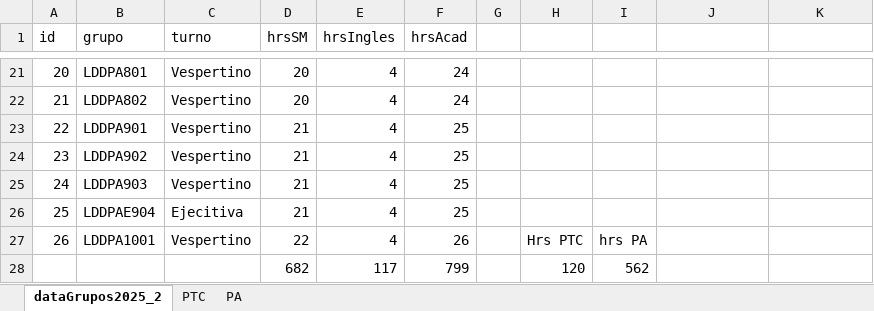
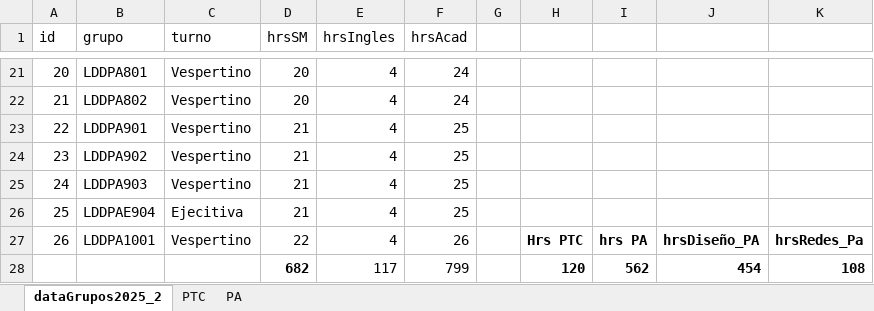
Before and after one commit to hackuna885/carga2025_2, an Excel workbook: Diseño/Resumen_Hrs_Telemática.xlsx, sheet dataGrupos2025_2, drawn as a sheet; only a part is shown, gaps mark what is left out; values as stored, in another font and other column widths than the file's, no borders; the diff names each change by its address in the sheet, - before the commit and + after, or states it on an @@ line.

```diff
--- a/Diseño/Resumen_Hrs_Telemática.xlsx (sheet dataGrupos2025_2)
+++ b/Diseño/Resumen_Hrs_Telemática.xlsx (sheet dataGrupos2025_2)
-H27:I28 bold: off
+H27:I28 bold: on
-J27: (empty)
+J27: hrsDiseño_PA
-K27: (empty)
+K27: hrsRedes_Pa
-D28 bold: off
+D28 bold: on
-J28: (empty)
+J28: 454
-K28: (empty)
+K28: 108
```
Also changed, not shown: sheet PTC, formulas that keep their value, cHorPA_Tele_2025-2_080325.xlsx.
